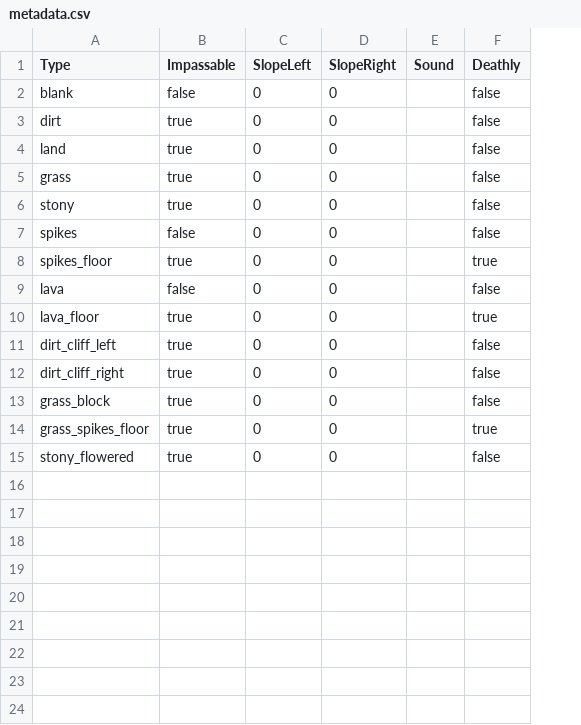
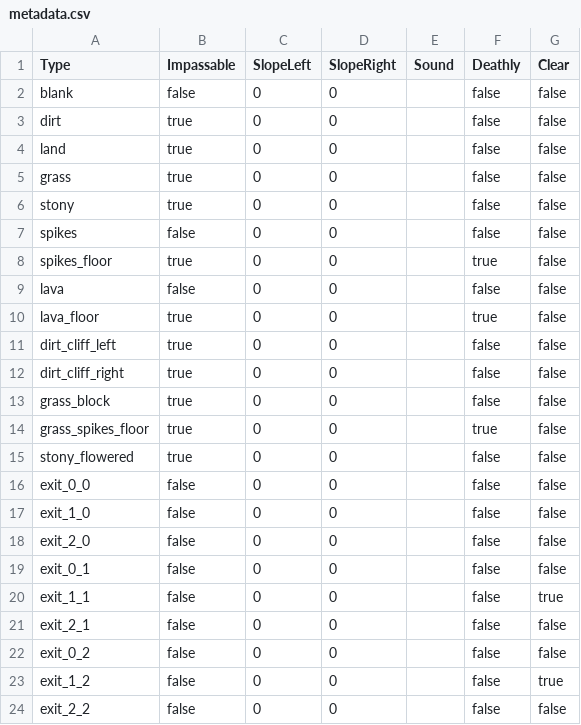
Before and after one commit to bevacqua/MarianX, a CSV file: src/MarianX.Map/Graphics/Tiles/metadata.csv, drawn as a sheet; the diff names each change by its address in the sheet, - before the commit and + after, or states it on an @@ line.

Commit message:
added exit level door

```diff
--- a/src/MarianX.Map/Graphics/Tiles/metadata.csv
+++ b/src/MarianX.Map/Graphics/Tiles/metadata.csv
+column G (Clear), rows 2-15: all false
+row 16: exit_0_0 | false | 0 | 0 |  | false | false
+row 17: exit_1_0 | false | 0 | 0 |  | false | false
+row 18: exit_2_0 | false | 0 | 0 |  | false | false
+row 19: exit_0_1 | false | 0 | 0 |  | false | false
+row 20: exit_1_1 | false | 0 | 0 |  | false | true
+row 21: exit_2_1 | false | 0 | 0 |  | false | false
+row 22: exit_0_2 | false | 0 | 0 |  | false | false
+row 23: exit_1_2 | false | 0 | 0 |  | false | true
+row 24: exit_2_2 | false | 0 | 0 |  | false | false
```
Also changed, not shown: 20 other files.
